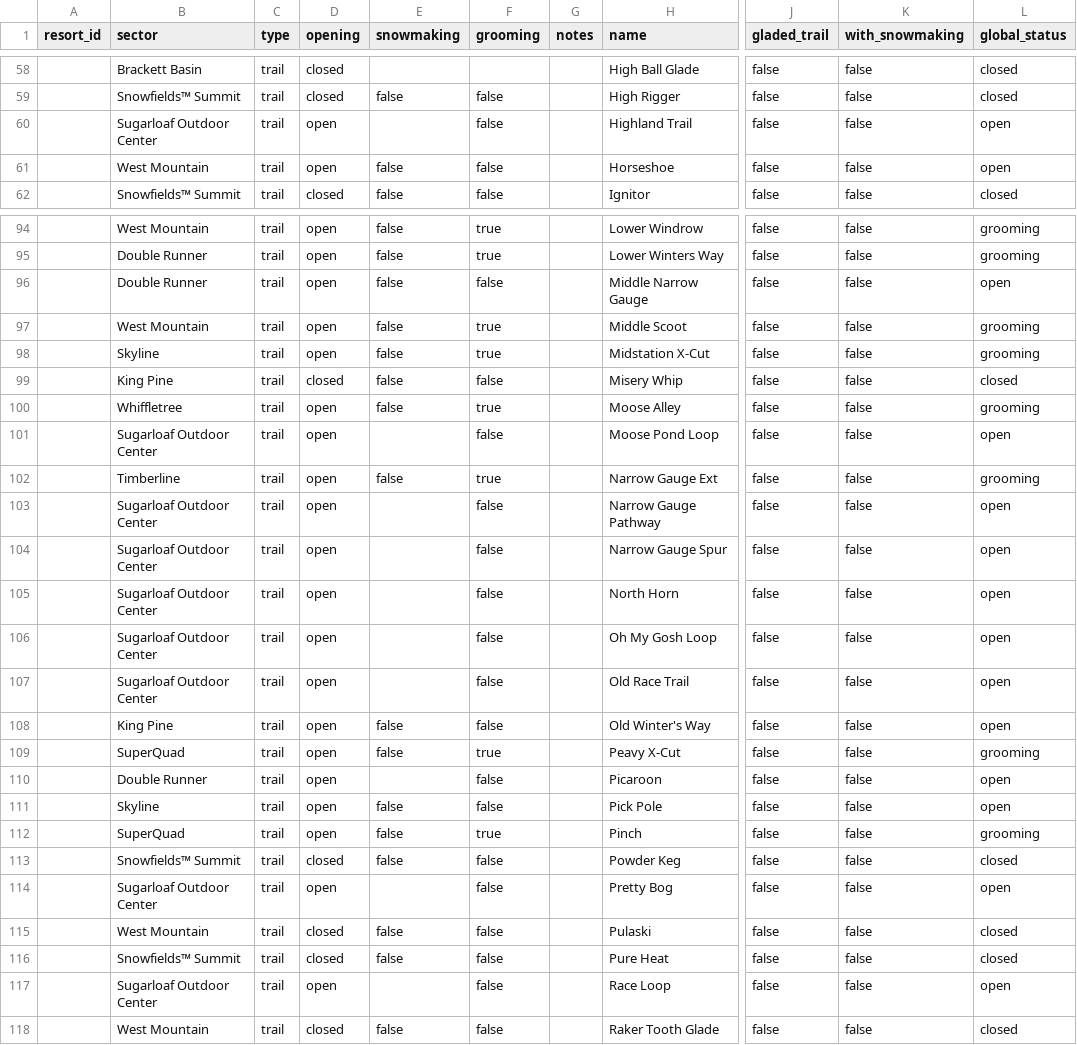
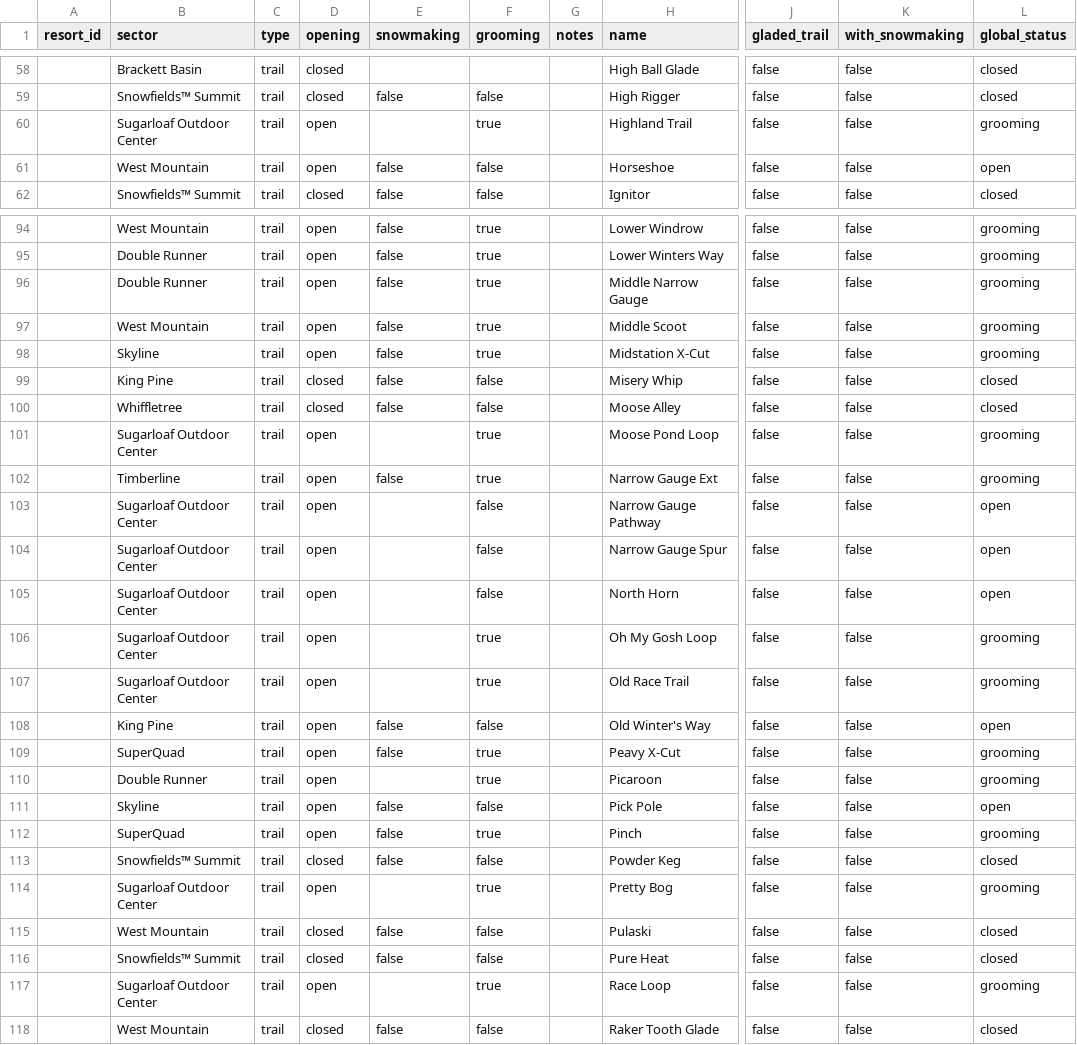
Before and after one commit to abkfenris/sugarloaf, a CSV file: trails.csv, drawn as a sheet; only a part is shown, gaps mark what is left out; the diff covers the shown part only; the diff names each change by its address in the sheet, - before the commit and + after, or states it on an @@ line.

```diff
--- a/trails.csv
+++ b/trails.csv
-F60 (grooming): false
+F60 (grooming): true
-L60 (global_status): open
+L60 (global_status): grooming
-F96 (grooming): false
+F96 (grooming): true
-L96 (global_status): open
+L96 (global_status): grooming
-D100 (opening): open
+D100 (opening): closed
-F100 (grooming): true
+F100 (grooming): false
-L100 (global_status): grooming
+L100 (global_status): closed
-F101 (grooming): false
+F101 (grooming): true
-L101 (global_status): open
+L101 (global_status): grooming
-F106:F107 (grooming): false
+F106:F107 (grooming): true
-L106:L107 (global_status): open
+L106:L107 (global_status): grooming
-F110 (grooming): false
+F110 (grooming): true
-L110 (global_status): open
+L110 (global_status): grooming
-F114 (grooming): false
+F114 (grooming): true
-L114 (global_status): open
+L114 (global_status): grooming
-F117 (grooming): false
+F117 (grooming): true
-L117 (global_status): open
+L117 (global_status): grooming
```
Also changed, not shown: 32 edited cells elsewhere in this file, lifts.csv.
